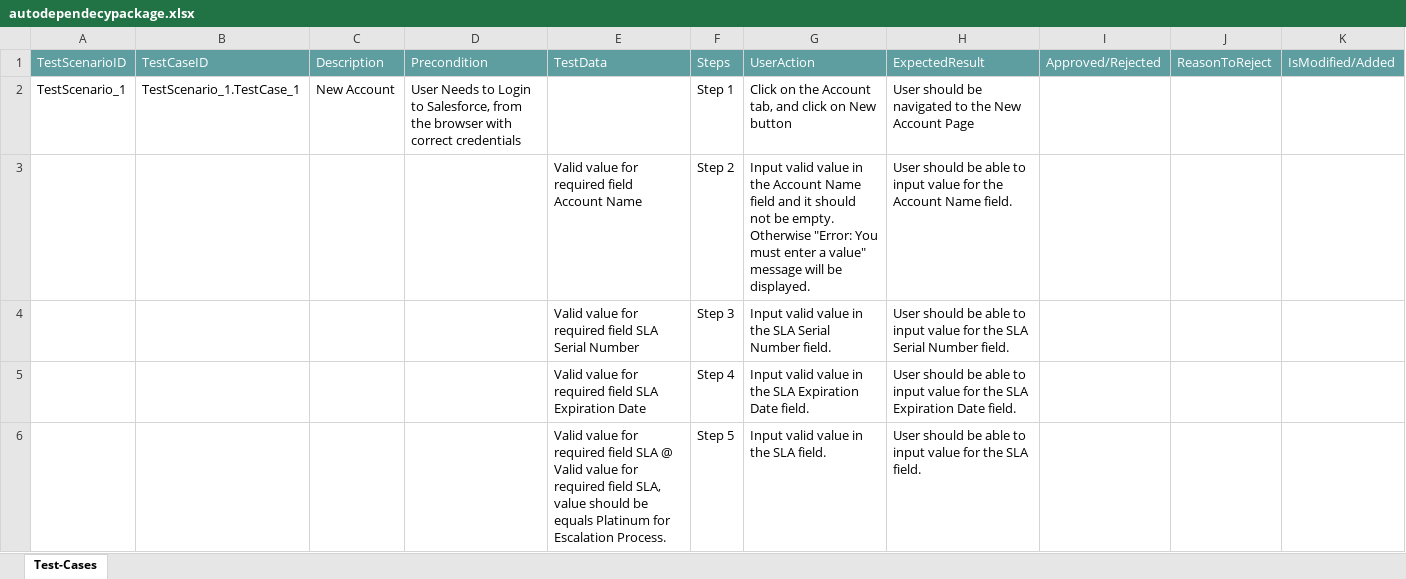
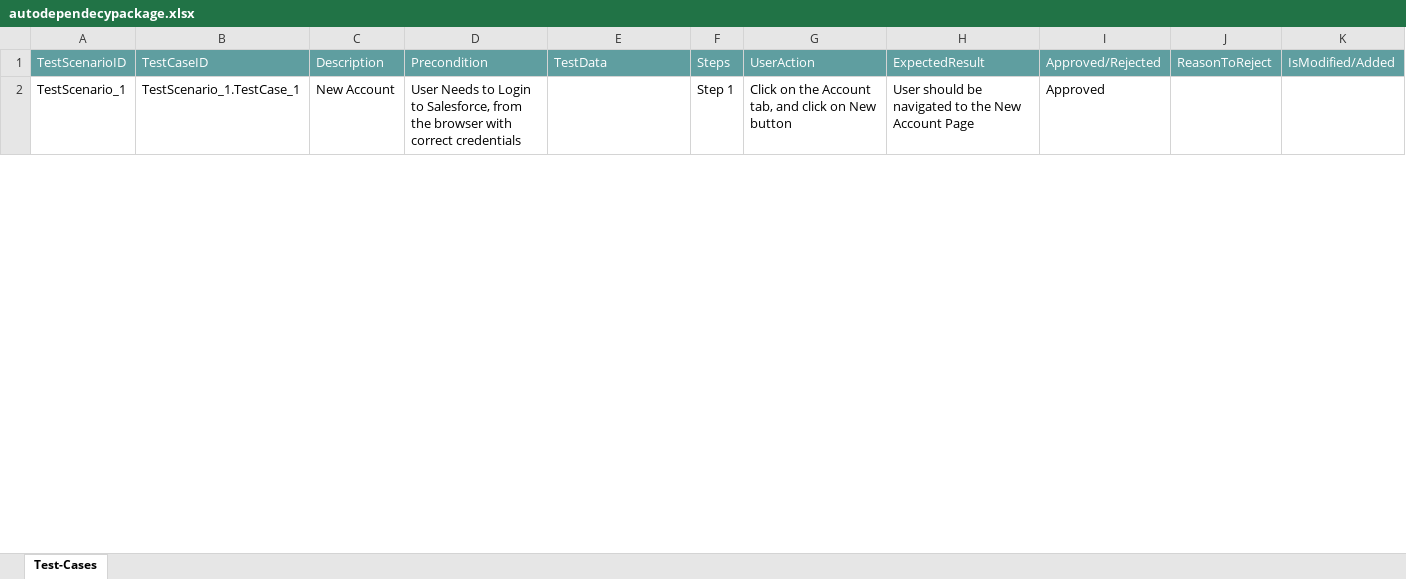
Before and after one commit to ShaikMohamedIrfan/StellantisDryrun, an Excel workbook: autodependecypackage.xlsx, sheet Test-Cases, drawn as a sheet; only a part is shown; values as stored, in another font and other column widths than the file's, no borders; table styles not drawn; the diff covers the shown part only; the diff names each change by its address in the sheet, - before the commit and + after, or states it on an @@ line.

Commit message:
Add files via upload

```diff
--- a/autodependecypackage.xlsx (sheet Test-Cases)
+++ b/autodependecypackage.xlsx (sheet Test-Cases)
-I2: (empty)
+I2: Approved
@@ row 3 hidden:  |  |  |  | Valid value for required field Account Name | Step 2 | Input valid value in the Account Name field and it should not be empty. Otherwise "Error: You must enter a value" message will be displayed. | User should be able to input value for the Account Name field. @@
@@ row 4 hidden:  |  |  |  | Valid value for required field SLA Serial Number | Step 3 | Input valid value in the SLA Serial Number field. | User should be able to input value for the SLA Serial Number field. @@
@@ row 5 hidden:  |  |  |  | Valid value for required field SLA Expiration Date | Step 4 | Input valid value in the SLA Expiration Date field. | User should be able to input value for the SLA Expiration Date field. @@
@@ row 6 hidden:  |  |  |  | Valid value for required field SLA @ Valid value for required field SLA, value should be equals Platinum for Escalation Process. | Step 5 | Input valid value in the SLA field. | User should be able to input value for the SLA field. @@
```
Also changed, not shown: 4 hidden or unhidden rows and 1 edited cell elsewhere in this sheet.
